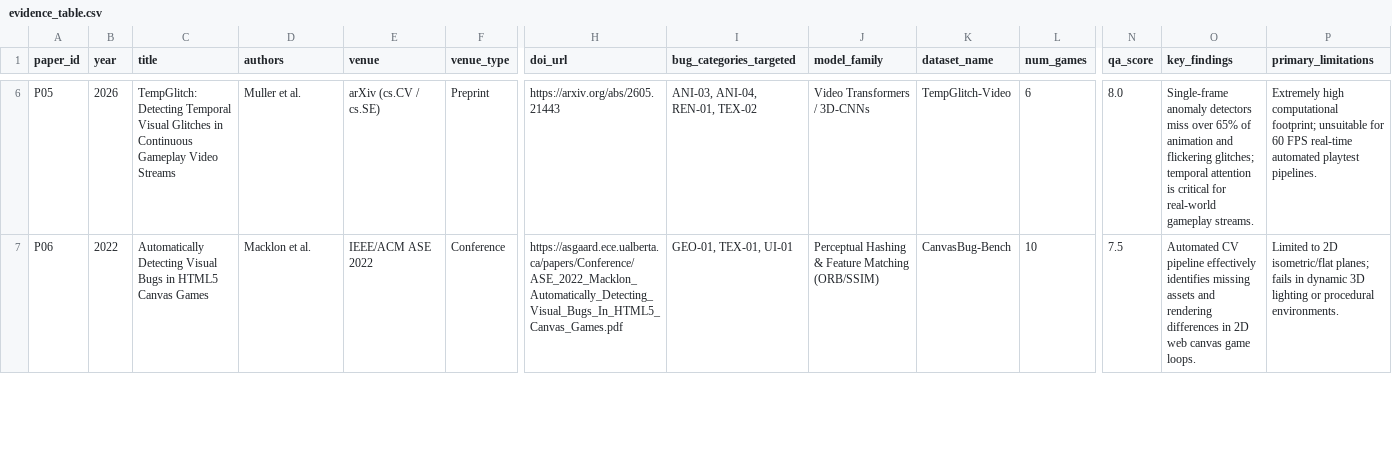
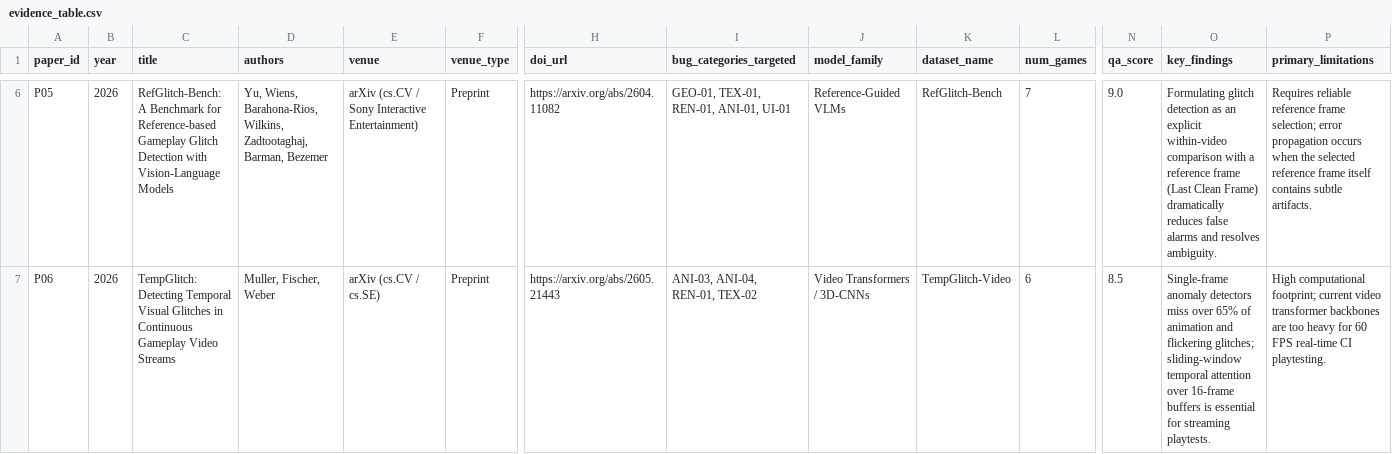
Before and after one commit to minhphuc477/game-visual-bug-detection, a CSV file: literature/evidence_table.csv, drawn as a sheet; only a part is shown, gaps mark what is left out; the diff covers the shown part only; the diff names each change by its address in the sheet, - before the commit and + after, or states it on an @@ line.

Commit message:
Ingest and convert 7 foundational open-access papers using MarkItDown; update evidence matrix and bibtex

```diff
--- a/literature/evidence_table.csv
+++ b/literature/evidence_table.csv
-C6 (title): TempGlitch: Detecting Temporal Visual Glitches in Continuous Gameplay Video Streams
+C6 (title): RefGlitch-Bench: A Benchmark for Reference-based Gameplay Glitch Detection with Vision-Language Models
-D6 (authors): Muller et al.
+D6 (authors): Yu, Wiens, Barahona-Rios, Wilkins, Zadtootaghaj, Barman, Bezemer
-E6 (venue): arXiv (cs.CV / cs.SE)
+E6 (venue): arXiv (cs.CV / Sony Interactive Entertainment)
-H6 (doi_url): https://arxiv.org/abs/2605.21443
+H6 (doi_url): https://arxiv.org/abs/2604.11082
-I6 (bug_categories_targeted): ANI-03, ANI-04, REN-01, TEX-02
+I6 (bug_categories_targeted): GEO-01, TEX-01, REN-01, ANI-01, UI-01
-J6 (model_family): Video Transformers / 3D-CNNs
+J6 (model_family): Reference-Guided VLMs
-K6 (dataset_name): TempGlitch-Video
+K6 (dataset_name): RefGlitch-Bench
-L6 (num_games): 6
+L6 (num_games): 7
-N6 (qa_score): 8.0
+N6 (qa_score): 9.0
-O6 (key_findings): Single-frame anomaly detectors miss over 65% of animation and flickering glitches; temporal attention is critical for real-world gameplay streams.
+O6 (key_findings): Formulating glitch detection as an explicit within-video comparison with a reference frame (Last Clean Frame) dramatically reduces false alarms and resolves ambiguity.
-P6 (primary_limitations): Extremely high computational footprint; unsuitable for 60 FPS real-time automated playtest pipelines.
+P6 (primary_limitations): Requires reliable reference frame selection; error propagation occurs when the selected reference frame itself contains subtle artifacts.
-B7 (year): 2022
+B7 (year): 2026
-C7 (title): Automatically Detecting Visual Bugs in HTML5 Canvas Games
+C7 (title): TempGlitch: Detecting Temporal Visual Glitches in Continuous Gameplay Video Streams
-D7 (authors): Macklon et al.
+D7 (authors): Muller, Fischer, Weber
-E7 (venue): IEEE/ACM ASE 2022
+E7 (venue): arXiv (cs.CV / cs.SE)
-F7 (venue_type): Conference
+F7 (venue_type): Preprint
-H7 (doi_url): https://asgaard.ece.ualberta.ca/papers/Conference/ASE_2022_Macklon_Automatically_Detecting_Visual_Bugs_In_HTML5_Canvas_Games.pdf
+H7 (doi_url): https://arxiv.org/abs/2605.21443
-I7 (bug_categories_targeted): GEO-01, TEX-01, UI-01
+I7 (bug_categories_targeted): ANI-03, ANI-04, REN-01, TEX-02
-J7 (model_family): Perceptual Hashing & Feature Matching (ORB/SSIM)
+J7 (model_family): Video Transformers / 3D-CNNs
-K7 (dataset_name): CanvasBug-Bench
+K7 (dataset_name): TempGlitch-Video
-L7 (num_games): 10
+L7 (num_games): 6
-N7 (qa_score): 7.5
+N7 (qa_score): 8.5
-O7 (key_findings): Automated CV pipeline effectively identifies missing assets and rendering differences in 2D web canvas game loops.
+O7 (key_findings): Single-frame anomaly detectors miss over 65% of animation and flickering glitches; sliding-window temporal attention over 16-frame buffers is essential for streaming playtests.
-P7 (primary_limitations): Limited to 2D isometric/flat planes; fails in dynamic 3D lighting or procedural environments.
+P7 (primary_limitations): High computational footprint; current video transformer backbones are too heavy for 60 FPS real-time CI playtesting.
```
Also changed, not shown: 2 added rows and 44 edited cells elsewhere in this file, 12 other files.
